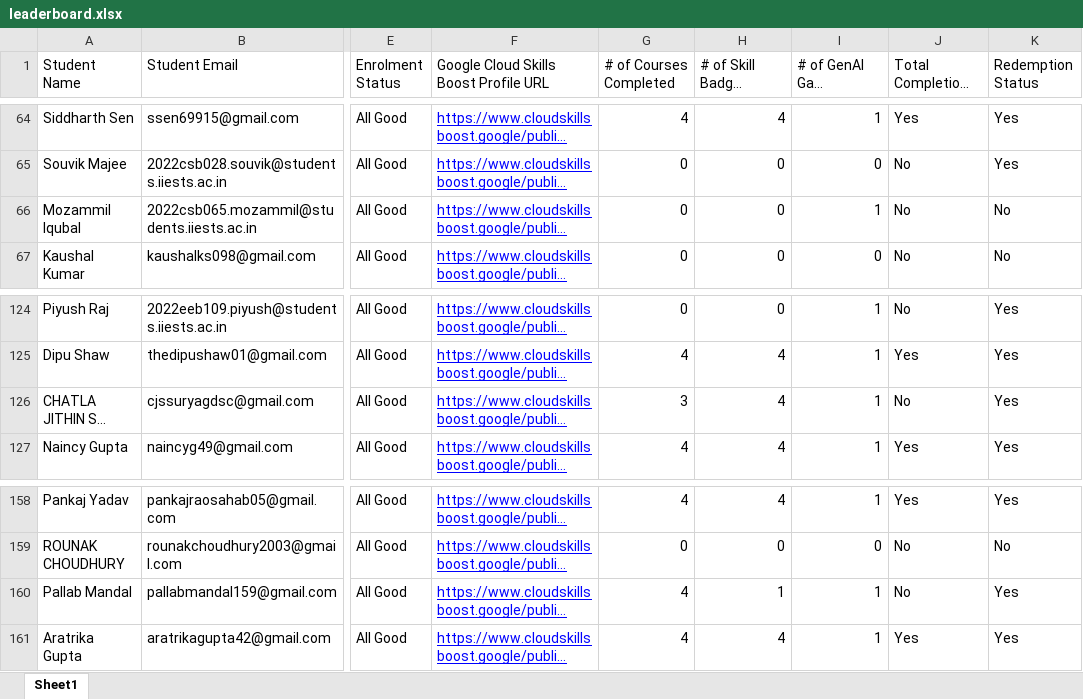
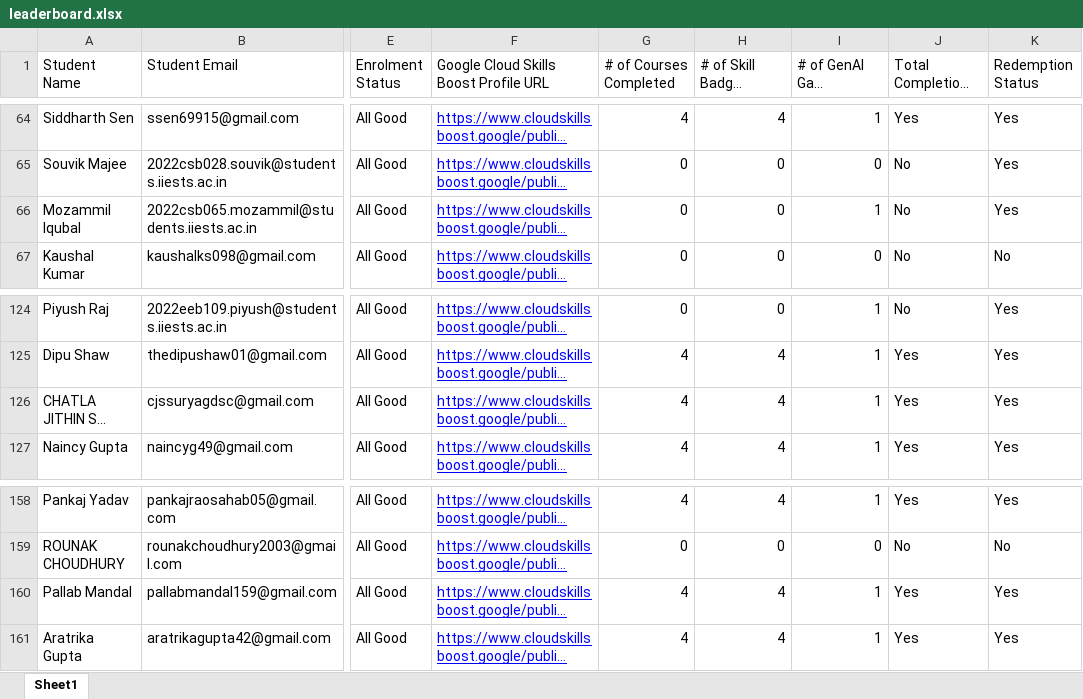
Before and after one commit to dsc-iiest/gcsj-website, an Excel workbook: public/assets/data/leaderboard.xlsx, sheet Sheet1, drawn as a sheet; only a part is shown, gaps mark what is left out; long unchanged cells end in …; values as stored, in another font and other column widths than the file's, no borders; charts and pictures not drawn; the diff covers the shown part only; the diff names each change by its address in the sheet, - before the commit and + after, or states it on an @@ line.

```diff
--- a/public/assets/data/leaderboard.xlsx (sheet Sheet1)
+++ b/public/assets/data/leaderboard.xlsx (sheet Sheet1)
-K66 (Redemption Status): No
+K66 (Redemption Status): Yes
-G126 (# of Courses Completed): 3
+G126 (# of Courses Completed): 4
-J126: No
+J126: Yes
-H160 (# of Skill Badges Completed): 1
+H160 (# of Skill Badges Completed): 4
-J160: No
+J160: Yes
```
Also changed, not shown: 12 edited cells elsewhere in this sheet.
